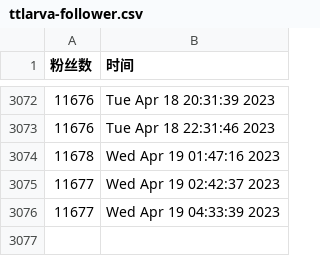
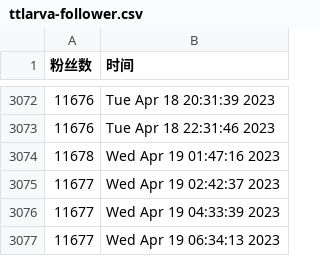
Before and after one commit to ttttLarva/Lava, a CSV file: scripts/ttlarva-follower.csv, drawn as a sheet; only a part is shown, gaps mark what is left out; the diff names each change by its address in the sheet, - before the commit and + after, or states it on an @@ line.

Commit message:
update followers count daily

```diff
--- a/scripts/ttlarva-follower.csv
+++ b/scripts/ttlarva-follower.csv
+row 3077: 11677 | Wed Apr 19 06:34:13 2023
```
